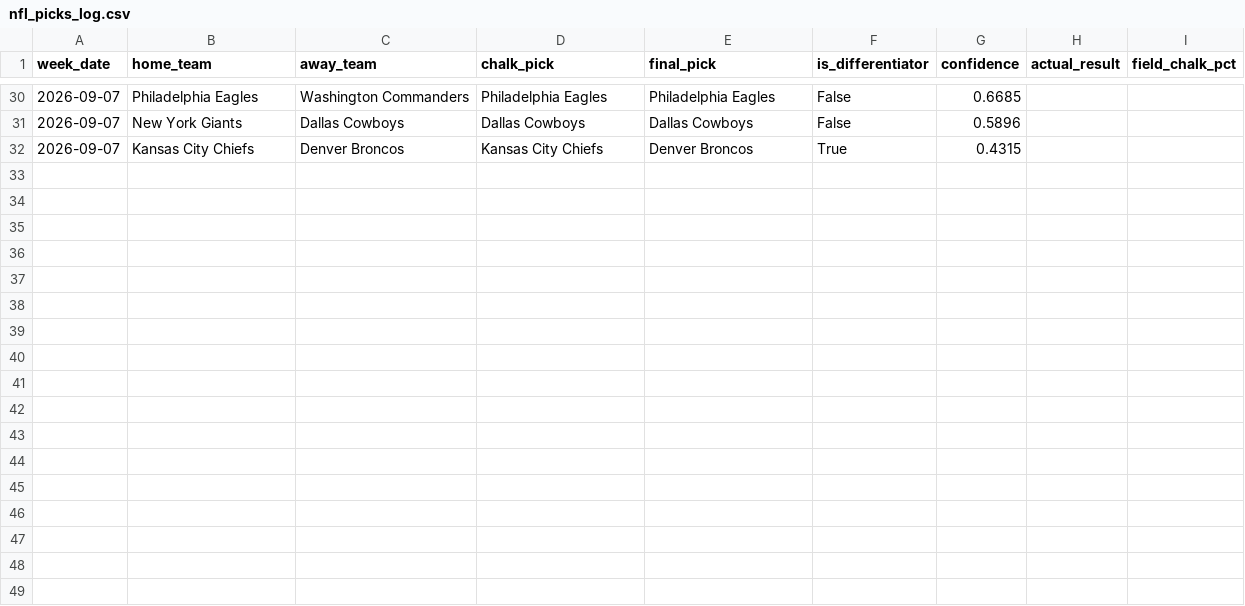
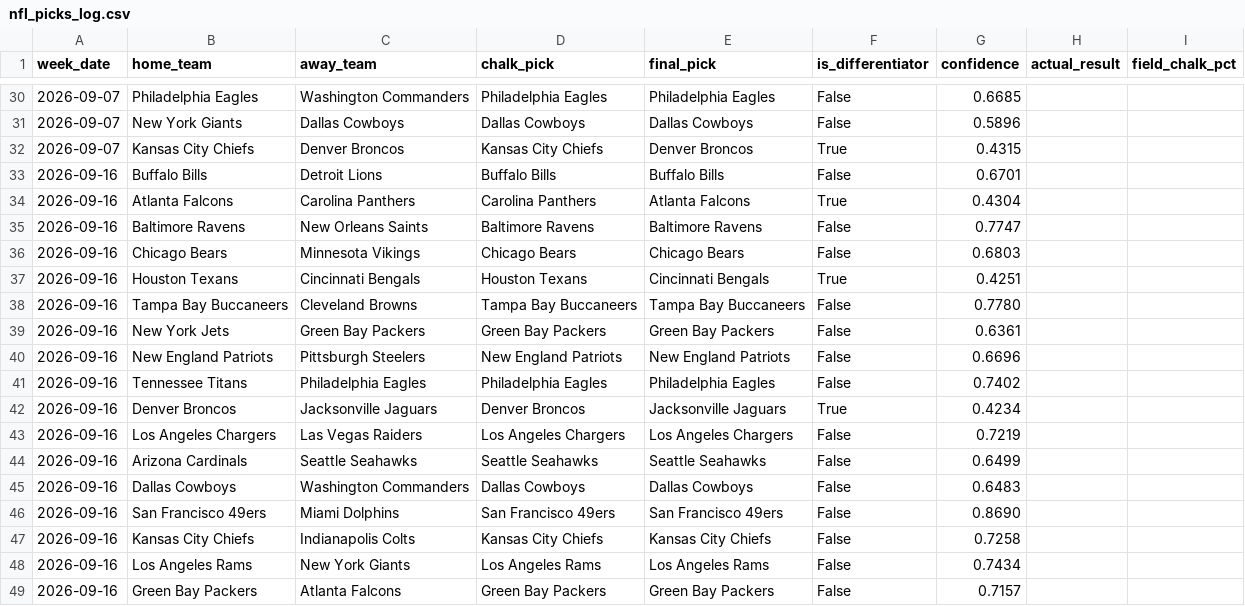
Before and after one commit to lcs-adal/nfl-picks, a CSV file: nfl_picks_log.csv, drawn as a sheet; only a part is shown, gaps mark what is left out; the diff names each change by its address in the sheet, - before the commit and + after, or states it on an @@ line.

```diff
--- a/nfl_picks_log.csv
+++ b/nfl_picks_log.csv
+row 33: 2026-09-16 | Buffalo Bills | Detroit Lions | Buffalo Bills | Buffalo Bills | False | 0.6701
+row 34: 2026-09-16 | Atlanta Falcons | Carolina Panthers | Carolina Panthers | Atlanta Falcons | True | 0.4304
+row 35: 2026-09-16 | Baltimore Ravens | New Orleans Saints | Baltimore Ravens | Baltimore Ravens | False | 0.7747
+row 36: 2026-09-16 | Chicago Bears | Minnesota Vikings | Chicago Bears | Chicago Bears | False | 0.6803
+row 37: 2026-09-16 | Houston Texans | Cincinnati Bengals | Houston Texans | Cincinnati Bengals | True | 0.4251
+row 38: 2026-09-16 | Tampa Bay Buccaneers | Cleveland Browns | Tampa Bay Buccaneers | Tampa Bay Buccaneers | False | 0.7780
+row 39: 2026-09-16 | New York Jets | Green Bay Packers | Green Bay Packers | Green Bay Packers | False | 0.6361
+row 40: 2026-09-16 | New England Patriots | Pittsburgh Steelers | New England Patriots | New England Patriots | False | 0.6696
+row 41: 2026-09-16 | Tennessee Titans | Philadelphia Eagles | Philadelphia Eagles | Philadelphia Eagles | False | 0.7402
+row 42: 2026-09-16 | Denver Broncos | Jacksonville Jaguars | Denver Broncos | Jacksonville Jaguars | True | 0.4234
+row 43: 2026-09-16 | Los Angeles Chargers | Las Vegas Raiders | Los Angeles Chargers | Los Angeles Chargers | False | 0.7219
+row 44: 2026-09-16 | Arizona Cardinals | Seattle Seahawks | Seattle Seahawks | Seattle Seahawks | False | 0.6499
+row 45: 2026-09-16 | Dallas Cowboys | Washington Commanders | Dallas Cowboys | Dallas Cowboys | False | 0.6483
+row 46: 2026-09-16 | San Francisco 49ers | Miami Dolphins | San Francisco 49ers | San Francisco 49ers | False | 0.8690
+row 47: 2026-09-16 | Kansas City Chiefs | Indianapolis Colts | Kansas City Chiefs | Kansas City Chiefs | False | 0.7258
+row 48: 2026-09-16 | Los Angeles Rams | New York Giants | Los Angeles Rams | Los Angeles Rams | False | 0.7434
+row 49: 2026-09-16 | Green Bay Packers | Atlanta Falcons | Green Bay Packers | Green Bay Packers | False | 0.7157
```
Also changed, not shown: 1 other file.
